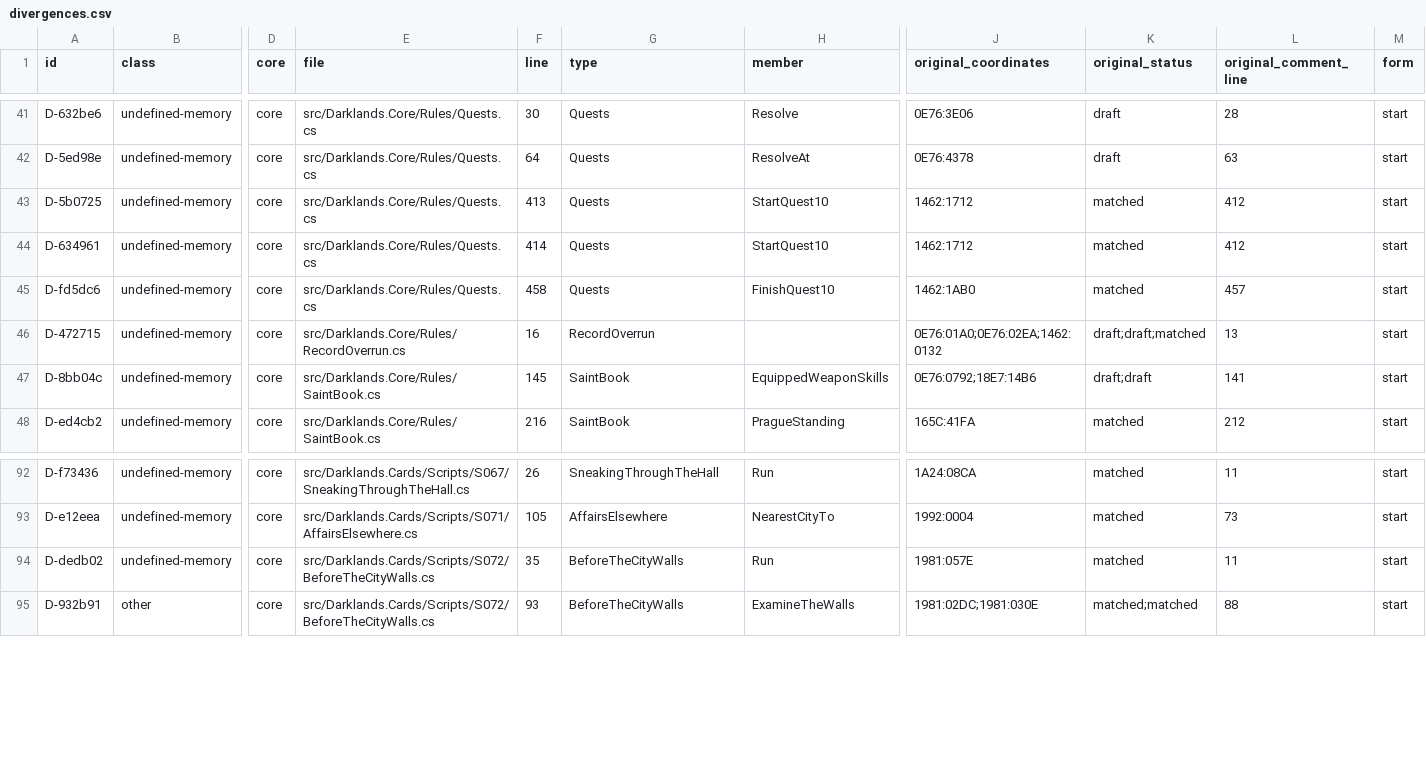
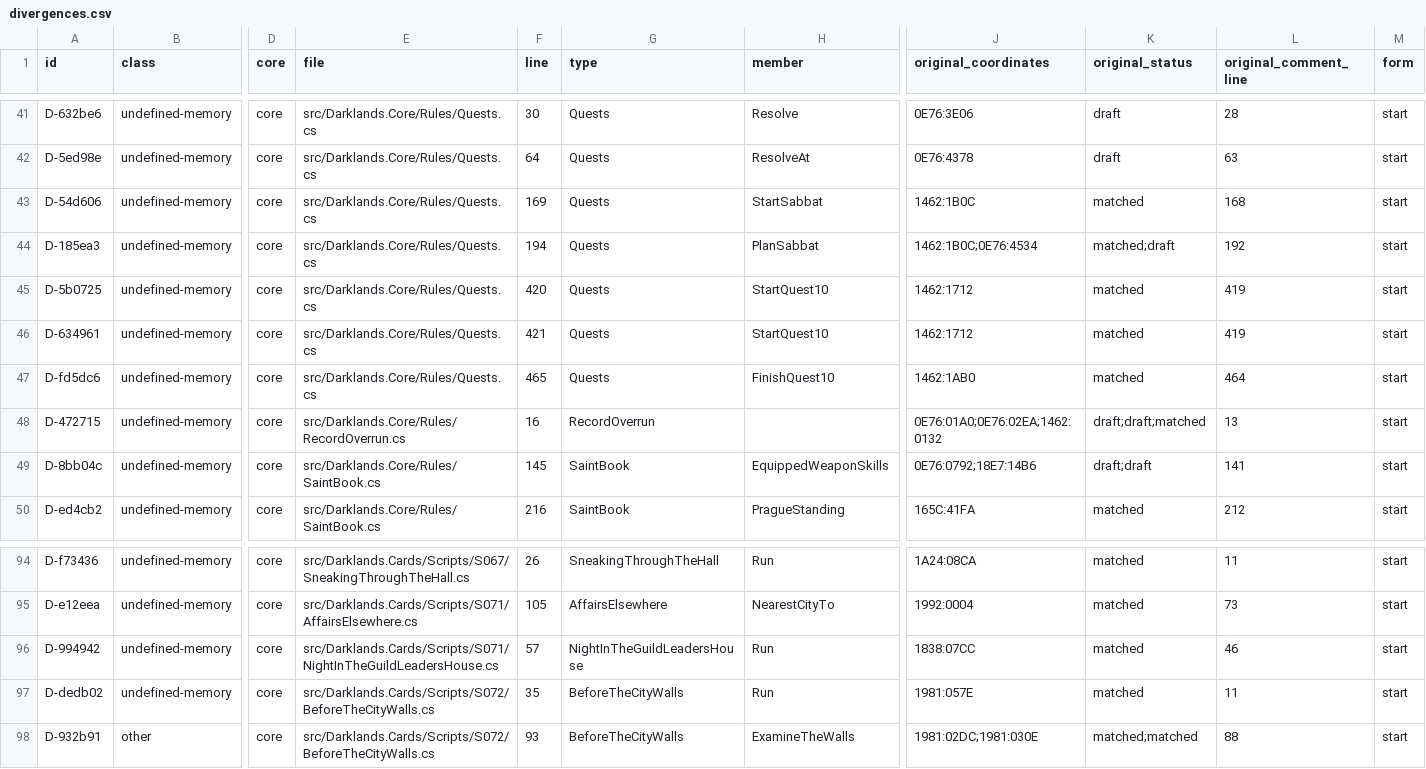
Before and after one commit to Arkana-Mechanika-Studios/darklands-restoration, a CSV file: docs/faithfulness/divergences.csv, drawn as a sheet; only a part is shown, gaps mark what is left out; addresses are those after the commit; rows hold the shown columns only; the diff names each change by its address in the sheet, - before the commit and + after, or states it on an @@ line.

```diff
--- a/docs/faithfulness/divergences.csv
+++ b/docs/faithfulness/divergences.csv
+row 43: D-54d606 | undefined-memory | core | src/Darklands.Core/Rules/Quests.cs | 169 | Quests | StartSabbat | 1462:1B0C | matched | 168 | start
+row 44: D-185ea3 | undefined-memory | core | src/Darklands.Core/Rules/Quests.cs | 194 | Quests | PlanSabbat | 1462:1B0C;0E76:4534 | matched;draft | 192 | start
-F45 (line): 413
+F45 (line): 420
-L45:L46 (original_comment_line): 412
+L45:L46 (original_comment_line): 419
-F46 (line): 414
+F46 (line): 421
-F47 (line): 458
+F47 (line): 465
-L47 (original_comment_line): 457
+L47 (original_comment_line): 464
+row 96: D-994942 | undefined-memory | core | src/Darklands.Cards/Scripts/S071/NightInTheGuildLeadersHouse.cs | 57 | NightInTheGuildLeadersHouse | Run | 1838:07CC | matched | 46 | start
```
Also changed, not shown: docs/faithfulness/dormant.csv, docs/faithfulness/original_bugs.csv, 6 other files.
